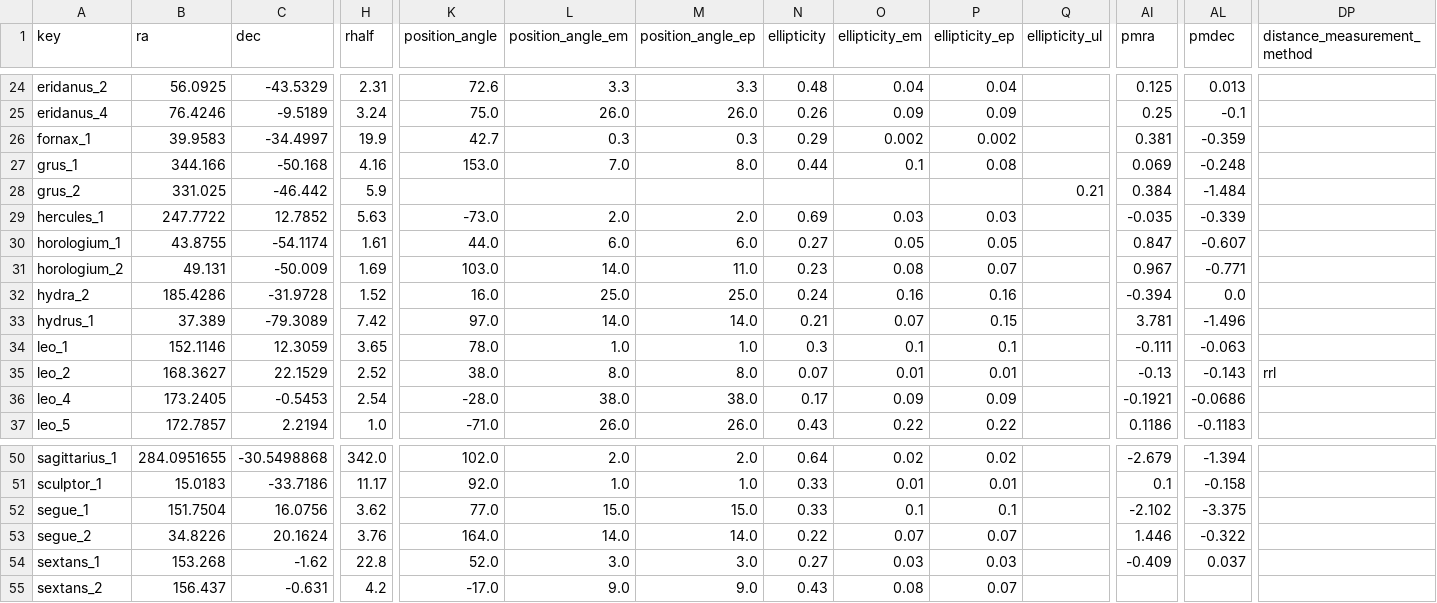
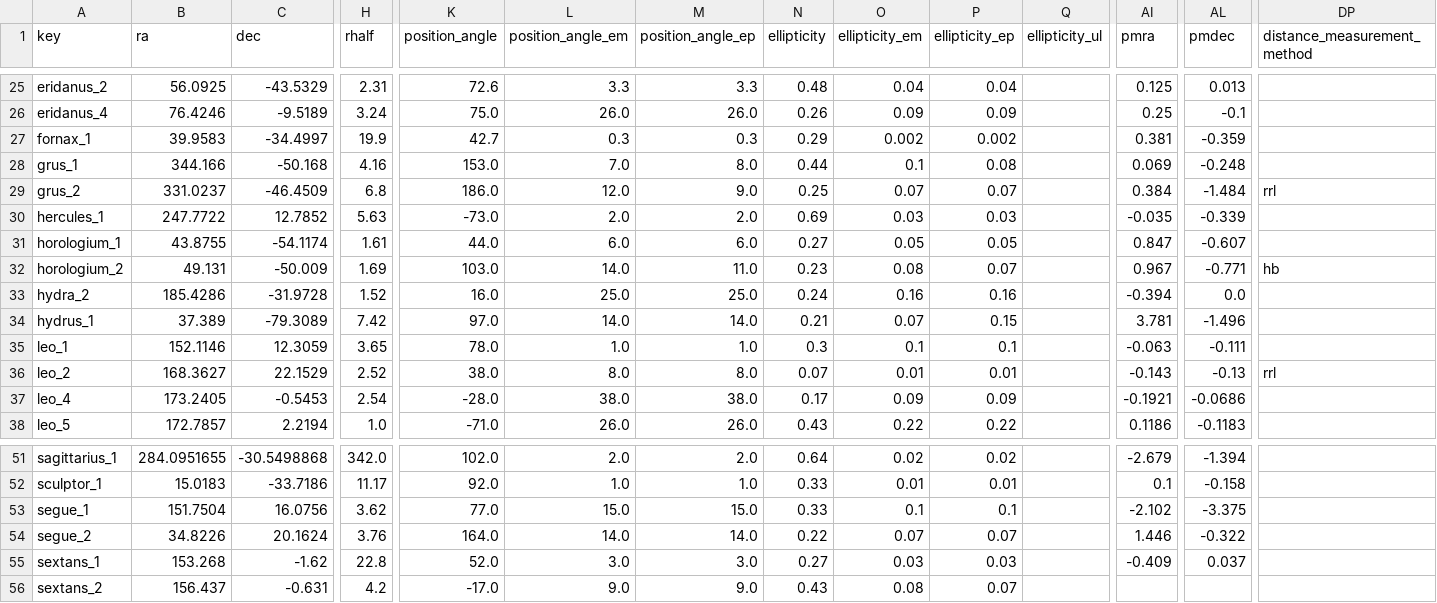
Before and after one commit to apace7/local_volume_database, a CSV file: data/dwarf_mw.csv, drawn as a sheet; only a part is shown, gaps mark what is left out; addresses are those after the commit; the diff covers the shown part only; the diff names each change by its address in the sheet, - before the commit and + after, or states it on an @@ line.

```diff
--- a/data/dwarf_mw.csv
+++ b/data/dwarf_mw.csv
-B29 (ra): 331.025
+B29 (ra): 331.0237
-C29 (dec): -46.442
+C29 (dec): -46.4509
-H29 (rhalf): 5.9
+H29 (rhalf): 6.8
-K29 (position_angle): (empty)
+K29 (position_angle): 186.0
-L29 (position_angle_em): (empty)
+L29 (position_angle_em): 12.0
-M29 (position_angle_ep): (empty)
+M29 (position_angle_ep): 9.0
-N29 (ellipticity): (empty)
+N29 (ellipticity): 0.25
-O29 (ellipticity_em): (empty)
+O29 (ellipticity_em): 0.07
-P29 (ellipticity_ep): (empty)
+P29 (ellipticity_ep): 0.07
-Q29 (ellipticity_ul): 0.21
+Q29 (ellipticity_ul): (empty)
-DP29 (distance_measurement_method): (empty)
+DP29 (distance_measurement_method): rrl
-DP32 (distance_measurement_method): (empty)
+DP32 (distance_measurement_method): hb
-AI35 (pmra): -0.111
+AI35 (pmra): -0.063
-AL35 (pmdec): -0.063
+AL35 (pmdec): -0.111
-AI36 (pmra): -0.13
+AI36 (pmra): -0.143
-AL36 (pmdec): -0.143
+AL36 (pmdec): -0.13
```
Also changed, not shown: 1 added row and 134 edited cells elsewhere in this file, data/dwarf_all.csv, data/dwarf_m31.csv, 5 other files.
